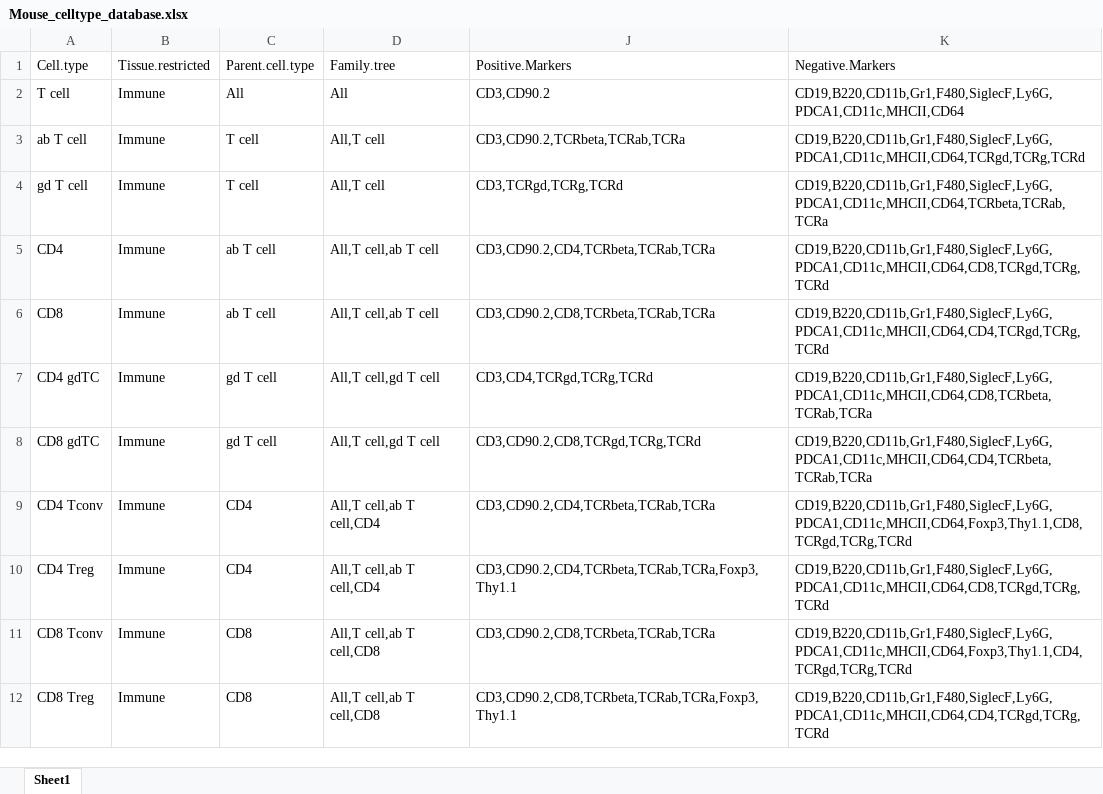
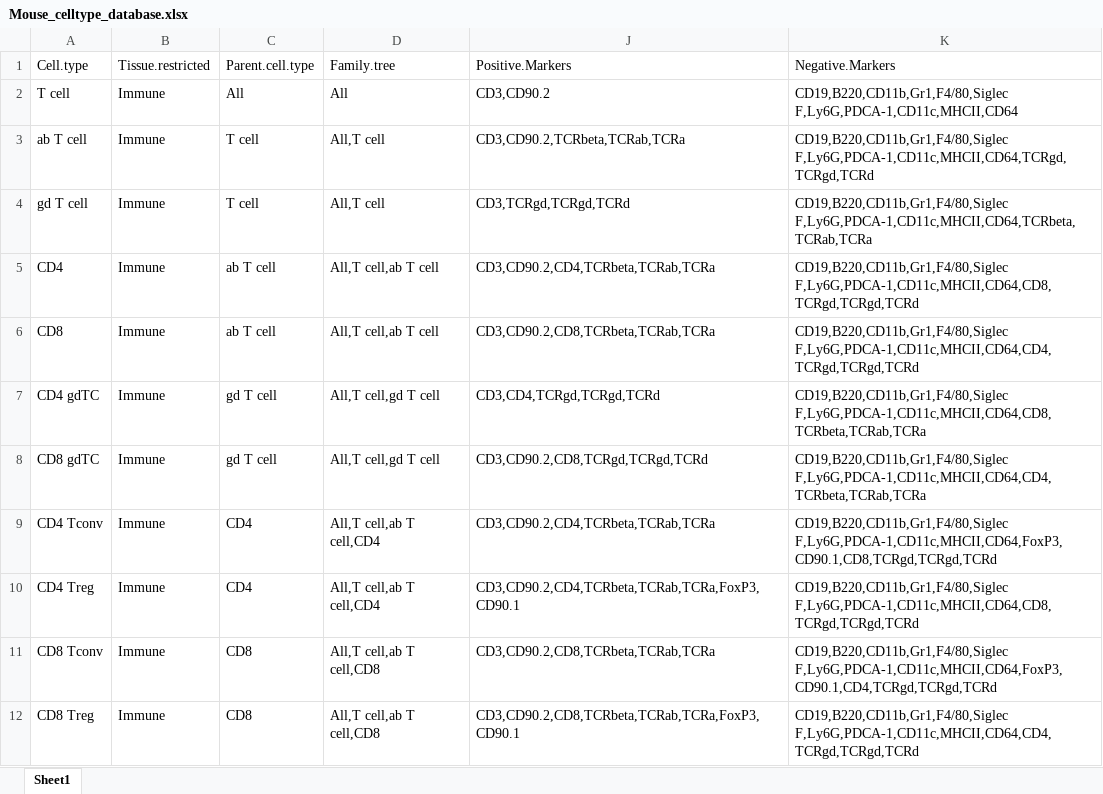
Before and after one commit to DrCytometer/Simplified-flowcytoscript, an Excel workbook: 00_source_files/Mouse_celltype_database.xlsx, sheet Sheet1, drawn as a sheet; only a part is shown; values as stored, in another font and other column widths than the file's, no borders; the diff covers the shown part only; the diff names each change by its address in the sheet, - before the commit and + after, or states it on an @@ line.

```diff
--- a/00_source_files/Mouse_celltype_database.xlsx (sheet Sheet1)
+++ b/00_source_files/Mouse_celltype_database.xlsx (sheet Sheet1)
-K2: CD19,B220,CD11b,Gr1,F480,SiglecF,Ly6G,PDCA1,CD11c,MHCII,CD64
+K2: CD19,B220,CD11b,Gr1,F4/80,Siglec F,Ly6G,PDCA-1,CD11c,MHCII,CD64
-K3: CD19,B220,CD11b,Gr1,F480,SiglecF,Ly6G,PDCA1,CD11c,MHCII,CD64,TCRgd,TCRg,TCRd
+K3: CD19,B220,CD11b,Gr1,F4/80,Siglec F,Ly6G,PDCA-1,CD11c,MHCII,CD64,TCRgd,TCRgd,TCRd
-J4: CD3,TCRgd,TCRg,TCRd
+J4: CD3,TCRgd,TCRgd,TCRd
-K4: CD19,B220,CD11b,Gr1,F480,SiglecF,Ly6G,PDCA1,CD11c,MHCII,CD64,TCRbeta,TCRab,TCRa
+K4: CD19,B220,CD11b,Gr1,F4/80,Siglec F,Ly6G,PDCA-1,CD11c,MHCII,CD64,TCRbeta,TCRab,TCRa
-K5: CD19,B220,CD11b,Gr1,F480,SiglecF,Ly6G,PDCA1,CD11c,MHCII,CD64,CD8,TCRgd,TCRg,TCRd
+K5: CD19,B220,CD11b,Gr1,F4/80,Siglec F,Ly6G,PDCA-1,CD11c,MHCII,CD64,CD8,TCRgd,TCRgd,TCRd
-K6: CD19,B220,CD11b,Gr1,F480,SiglecF,Ly6G,PDCA1,CD11c,MHCII,CD64,CD4,TCRgd,TCRg,TCRd
+K6: CD19,B220,CD11b,Gr1,F4/80,Siglec F,Ly6G,PDCA-1,CD11c,MHCII,CD64,CD4,TCRgd,TCRgd,TCRd
-J7: CD3,CD4,TCRgd,TCRg,TCRd
+J7: CD3,CD4,TCRgd,TCRgd,TCRd
-K7: CD19,B220,CD11b,Gr1,F480,SiglecF,Ly6G,PDCA1,CD11c,MHCII,CD64,CD8,TCRbeta,TCRab,TCRa
+K7: CD19,B220,CD11b,Gr1,F4/80,Siglec F,Ly6G,PDCA-1,CD11c,MHCII,CD64,CD8,TCRbeta,TCRab,TCRa
-J8: CD3,CD90.2,CD8,TCRgd,TCRg,TCRd
+J8: CD3,CD90.2,CD8,TCRgd,TCRgd,TCRd
-K8: CD19,B220,CD11b,Gr1,F480,SiglecF,Ly6G,PDCA1,CD11c,MHCII,CD64,CD4,TCRbeta,TCRab,TCRa
+K8: CD19,B220,CD11b,Gr1,F4/80,Siglec F,Ly6G,PDCA-1,CD11c,MHCII,CD64,CD4,TCRbeta,TCRab,TCRa
-K9: CD19,B220,CD11b,Gr1,F480,SiglecF,Ly6G,PDCA1,CD11c,MHCII,CD64,Foxp3,Thy1.1,CD8,TCRgd,TCRg,TCRd
+K9: CD19,B220,CD11b,Gr1,F4/80,Siglec F,Ly6G,PDCA-1,CD11c,MHCII,CD64,FoxP3,CD90.1,CD8,TCRgd,TCRgd,TCRd
-J10: CD3,CD90.2,CD4,TCRbeta,TCRab,TCRa,Foxp3,Thy1.1
+J10: CD3,CD90.2,CD4,TCRbeta,TCRab,TCRa,FoxP3,CD90.1
-K10: CD19,B220,CD11b,Gr1,F480,SiglecF,Ly6G,PDCA1,CD11c,MHCII,CD64,CD8,TCRgd,TCRg,TCRd
+K10: CD19,B220,CD11b,Gr1,F4/80,Siglec F,Ly6G,PDCA-1,CD11c,MHCII,CD64,CD8,TCRgd,TCRgd,TCRd
-K11: CD19,B220,CD11b,Gr1,F480,SiglecF,Ly6G,PDCA1,CD11c,MHCII,CD64,Foxp3,Thy1.1,CD4,TCRgd,TCRg,TCRd
+K11: CD19,B220,CD11b,Gr1,F4/80,Siglec F,Ly6G,PDCA-1,CD11c,MHCII,CD64,FoxP3,CD90.1,CD4,TCRgd,TCRgd,TCRd
-J12: CD3,CD90.2,CD8,TCRbeta,TCRab,TCRa,Foxp3,Thy1.1
+J12: CD3,CD90.2,CD8,TCRbeta,TCRab,TCRa,FoxP3,CD90.1
-K12: CD19,B220,CD11b,Gr1,F480,SiglecF,Ly6G,PDCA1,CD11c,MHCII,CD64,CD4,TCRgd,TCRg,TCRd
+K12: CD19,B220,CD11b,Gr1,F4/80,Siglec F,Ly6G,PDCA-1,CD11c,MHCII,CD64,CD4,TCRgd,TCRgd,TCRd
```
Also changed, not shown: 101 edited cells elsewhere in this sheet, 00_source_files/Human_celltype_database.xlsx, 31 other files.
